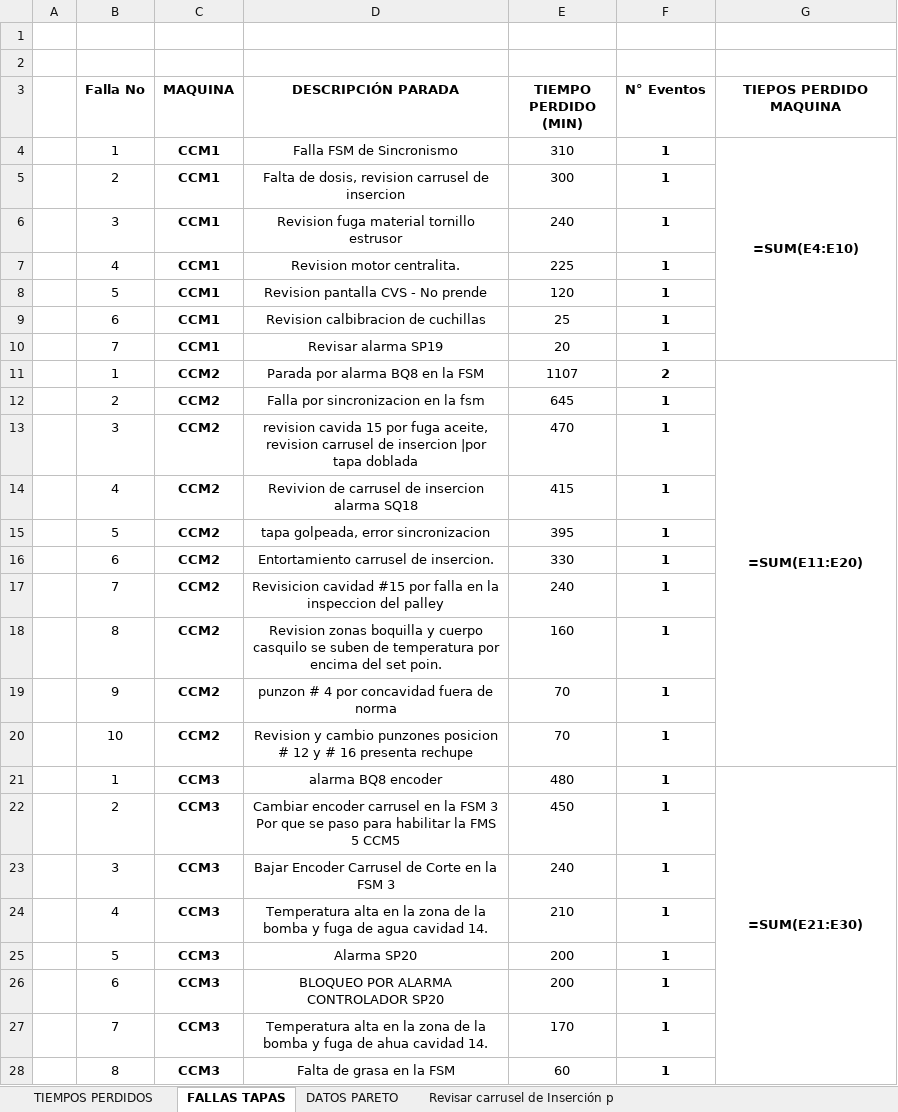
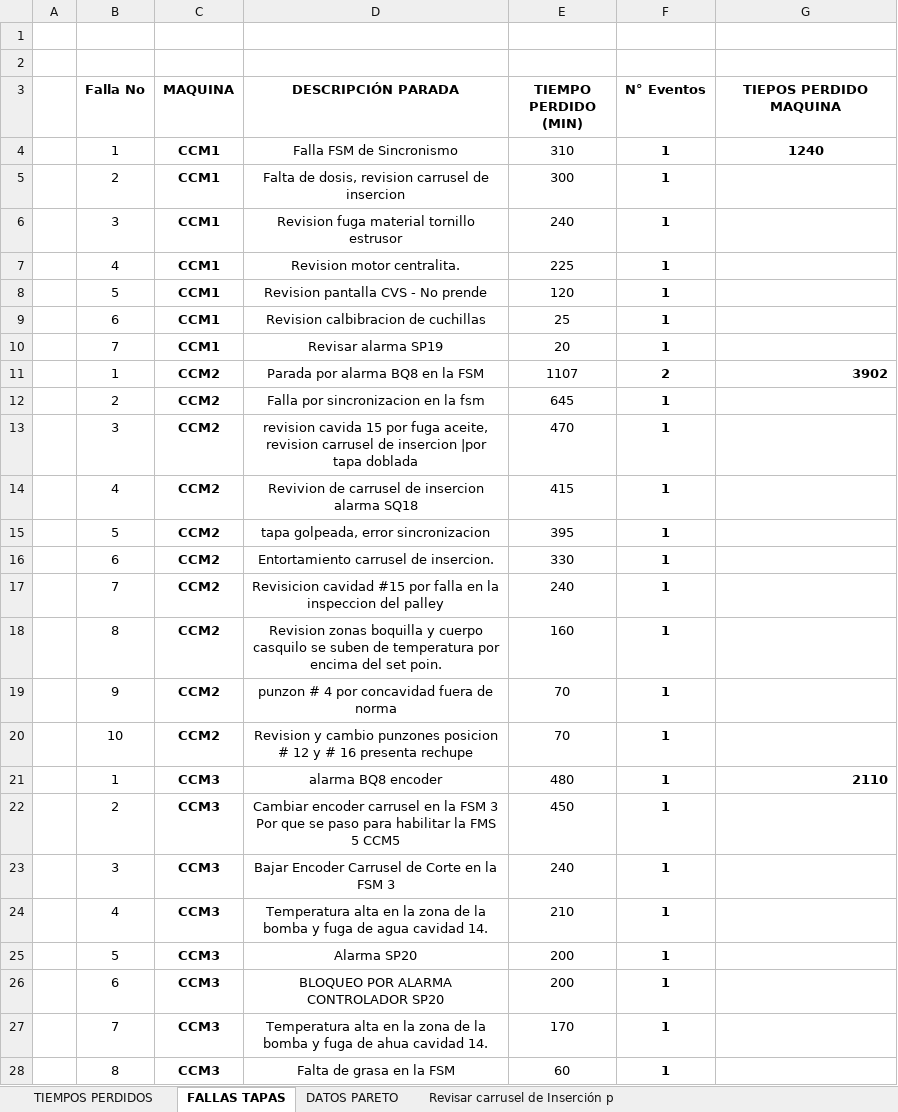
Before and after one commit to diego18rojas02-ship-it/cmms-industrial, an Excel workbook: salidas/PARETO_80_20_TAPAS_2026_MAY_DILIGENCIADO.xlsx, sheet FALLAS TAPAS, drawn as a sheet; only a part is shown; values as stored, in another font and other column widths than the file's, no borders; formulas without a stored value are shown as written; conditional formats not drawn; the diff covers the shown part only; the diff names each change by its address in the sheet, - before the commit and + after, or states it on an @@ line.

```diff
--- a/salidas/PARETO_80_20_TAPAS_2026_MAY_DILIGENCIADO.xlsx (sheet FALLAS TAPAS)
+++ b/salidas/PARETO_80_20_TAPAS_2026_MAY_DILIGENCIADO.xlsx (sheet FALLAS TAPAS)
-G4 (TIEPOS PERDIDO MAQUINA): =SUM(E4:E10)
+G4 (TIEPOS PERDIDO MAQUINA): 1240
-G4:G10 merged
-G11 (TIEPOS PERDIDO MAQUINA): =SUM(E11:E20)
+G11 (TIEPOS PERDIDO MAQUINA): 3902
-G11 alignment: center
+G11 alignment: right
-G11:G20 merged
-G21 (TIEPOS PERDIDO MAQUINA): =SUM(E21:E30)
+G21 (TIEPOS PERDIDO MAQUINA): 2110
-G21 alignment: center
+G21 alignment: right
-G21:G30 merged
```
Also changed, not shown: 5 edited cells, cell formats and merged cells elsewhere in this sheet, sheet TIEMPOS PERDIDOS, sheet DATOS PARETO, sheet Revisar carrusel de Inserción p, hidden cells, charts or pictures, salidas/TIEMPOS_TAPA_PLASTICA_2026_MAY_DILIGENCIADO.xlsx, 4 other files.
